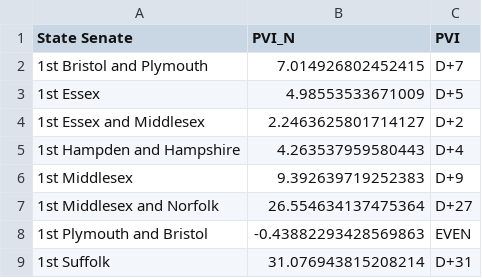
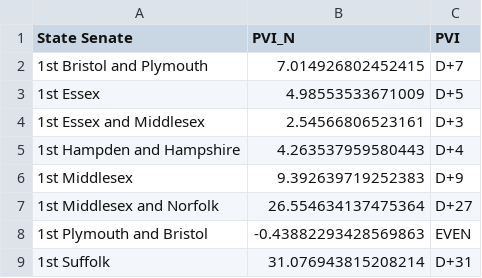
Before and after one commit to bwbensonjr/mapoli, a CSV file: pvi/ma_state_senate_dist_pvi_2016.csv, drawn as a sheet; only a part is shown.

```diff
--- a/pvi/ma_state_senate_dist_pvi_2016.csv
+++ b/pvi/ma_state_senate_dist_pvi_2016.csv
@@ -3,3 +3,3 @@ State Senate,PVI_N,PVI
 1st Essex,4.98553533671009,D+5
-1st Essex and Middlesex,2.2463625801714127,D+2
+1st Essex and Middlesex,2.54566806523161,D+3
 1st Hampden and Hampshire,4.263537959580443,D+4
```
Also changed, not shown: pvi/ma_city_town_pvi_2016.csv, pvi/ma_gov_council_dist_pvi_2016.csv, 15 other files.
